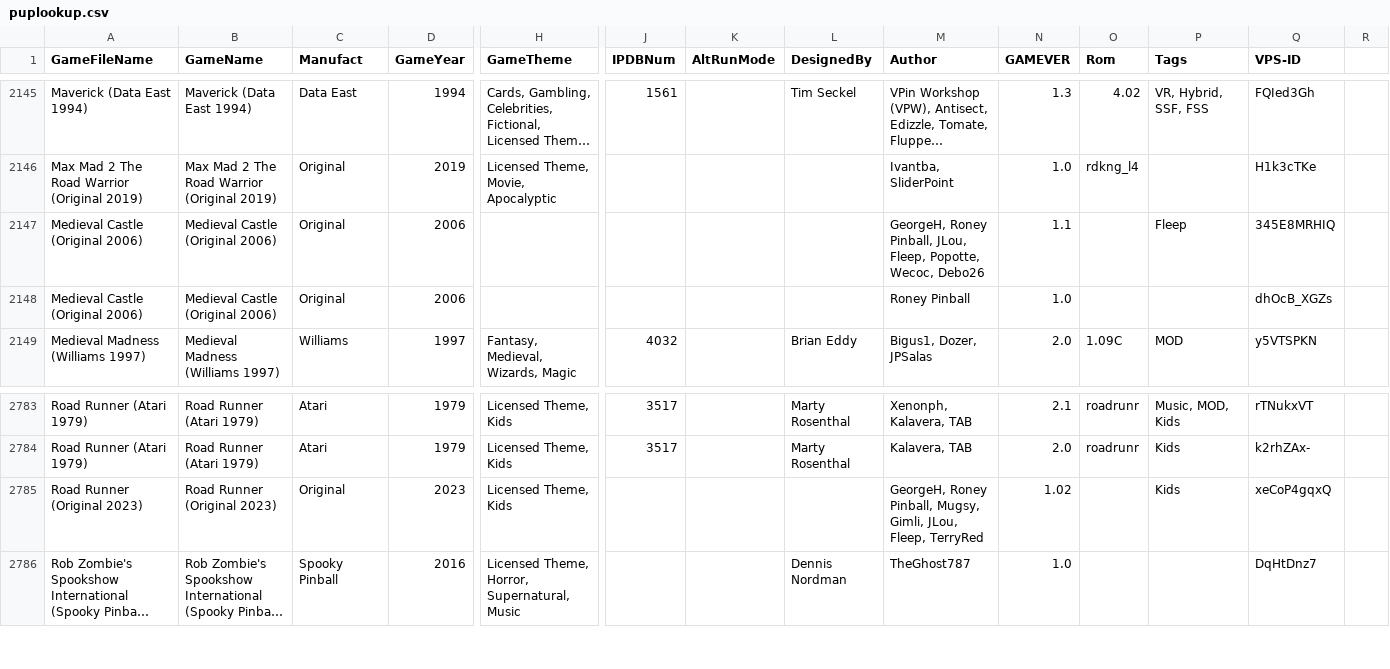
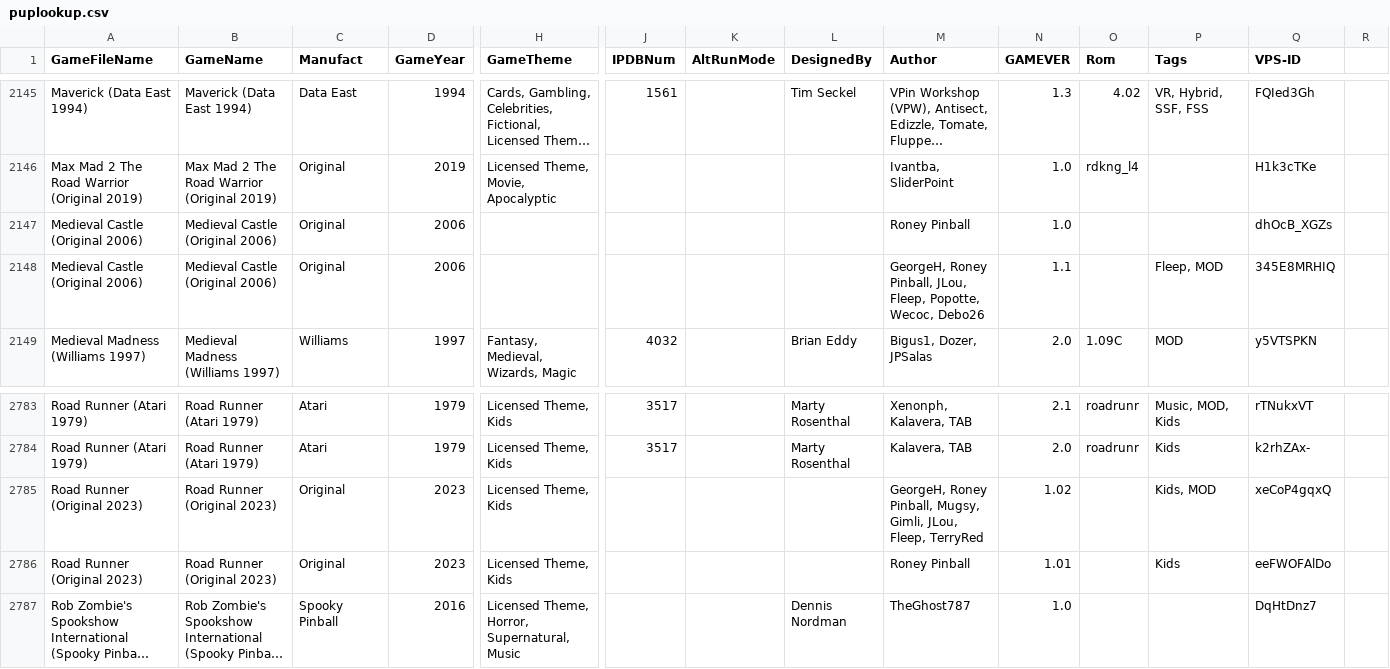
Before and after one commit to VirtualPinballSpreadsheet/vps-db, a CSV file: db/puplookup.csv, drawn as a sheet; only a part is shown, gaps mark what is left out; long unchanged cells end in …; removed rows and columns are numbered as before the commit, all else as after; rows hold the shown columns only; the diff names each change by its address in the sheet, - before the commit and + after, or states it on an @@ line.

Commit message:
UPDATE DB: (a33d72c) GAME:kGu_kpkoXz - Updated Road Runner

```diff
--- a/db/puplookup.csv
+++ b/db/puplookup.csv
-row 2147: Medieval Castle (Original 2006) | Medieval Castle (Original 2006) | Original | 2006 |  |  |  |  | GeorgeH, Roney Pinball, JLou, Fleep, Popotte, Wecoc, Debo26 | 1.1 |  | Fleep | 345E8MRHIQ
+row 2148: Medieval Castle (Original 2006) | Medieval Castle (Original 2006) | Original | 2006 |  |  |  |  | GeorgeH, Roney Pinball, JLou, Fleep, Popotte, Wecoc, Debo26 | 1.1 |  | Fleep, MOD | 345E8MRHIQ
-P2785 (Tags): Kids
+P2785 (Tags): Kids, MOD
+row 2786: Road Runner (Original 2023) | Road Runner (Original 2023) | Original | 2023 | Licensed Theme, Kids |  |  |  | Roney Pinball | 1.01 |  | Kids | eeFWOFAlDo
```
Also changed, not shown: 1 other file.
